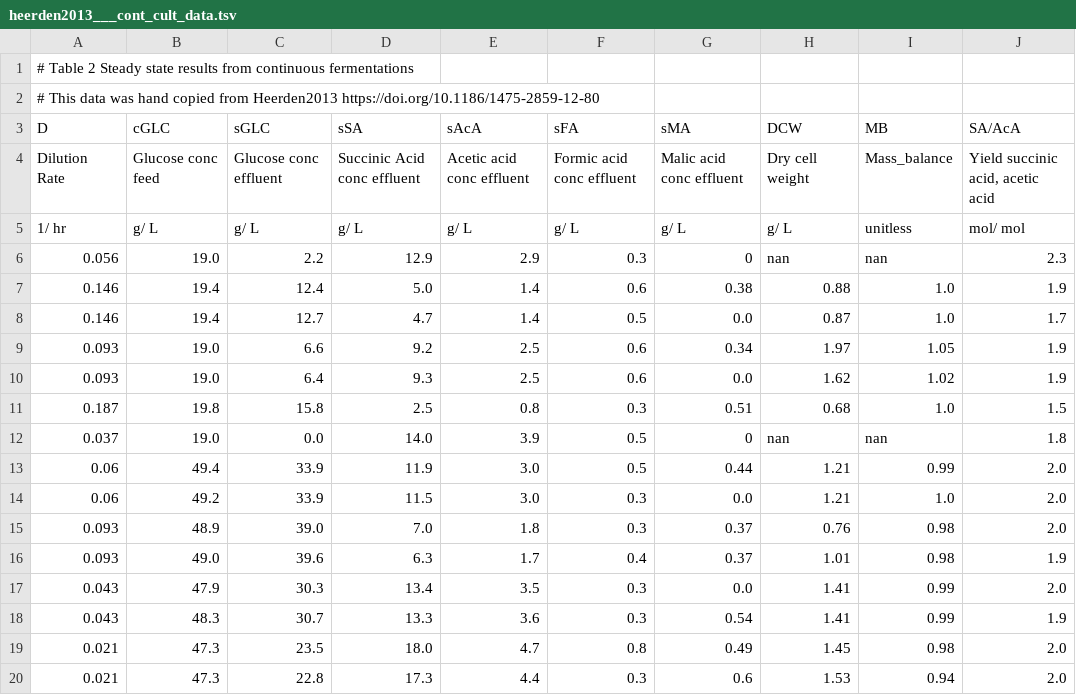
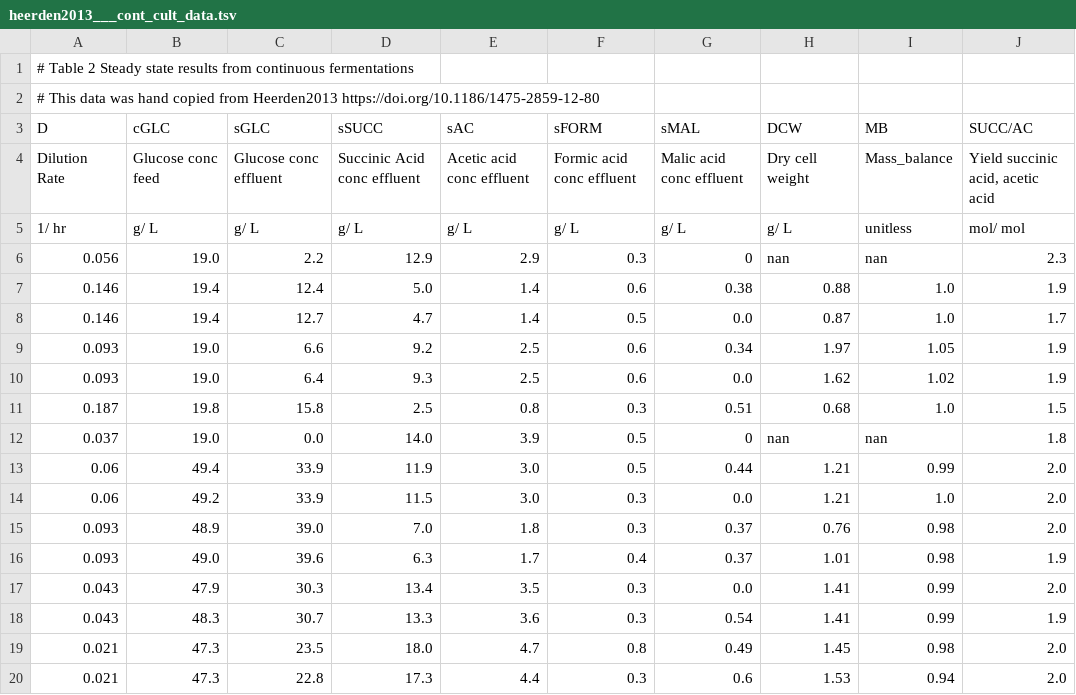
Before and after one commit to josePereiro/Chemostat_Heerden2013.jl, a TSV file: data/raw/Heerden2013/heerden2013___cont_cult_data.tsv, drawn as a sheet; only a part is shown; the diff names each change by its address in the sheet, - before the commit and + after, or states it on an @@ line.

```diff
--- a/data/raw/Heerden2013/heerden2013___cont_cult_data.tsv
+++ b/data/raw/Heerden2013/heerden2013___cont_cult_data.tsv
-D3: sSA
+D3: sSUCC
-E3: sAcA
+E3: sAC
-F3: sFA
+F3: sFORM
-G3: sMA
+G3: sMAL
-J3: SA/AcA
+J3: SUCC/AC
```
Also changed, not shown: 18 other files.
